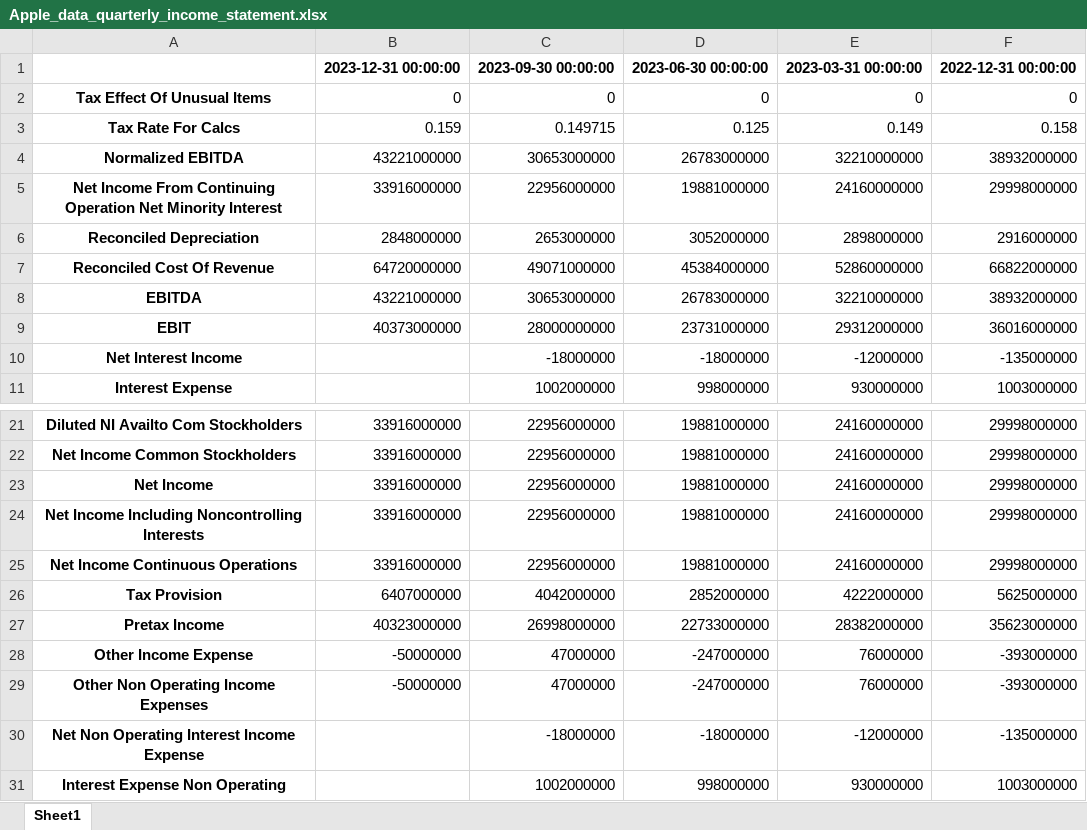
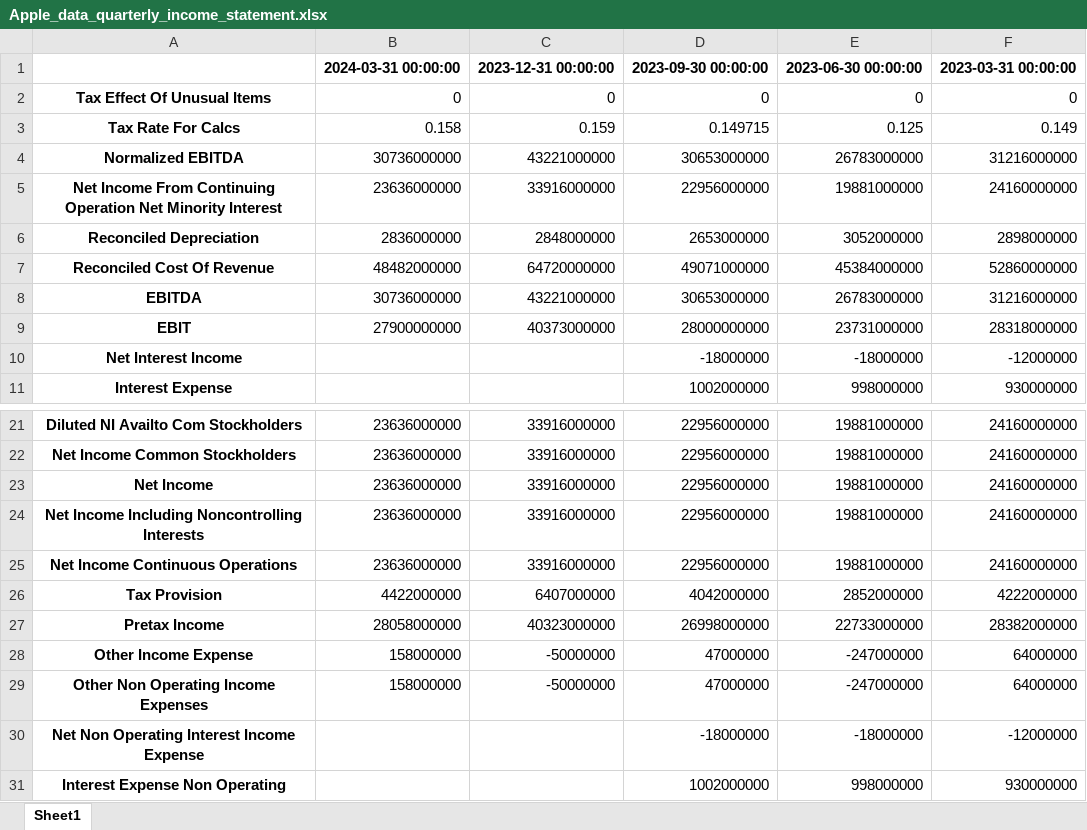
Before and after one commit to liamcrowe2502/Stock-Analyzer-With-YahooFinance, an Excel workbook: Apple_data_quarterly_income_statement.xlsx, sheet Sheet1, drawn as a sheet; only a part is shown, gaps mark what is left out; values as stored, in another font and other column widths than the file's, no borders; removed rows and columns are numbered as before the commit, all else as after; the diff names each change by its address in the sheet, - before the commit and + after, or states it on an @@ line.

```diff
--- a/Apple_data_quarterly_income_statement.xlsx (sheet Sheet1)
+++ b/Apple_data_quarterly_income_statement.xlsx (sheet Sheet1)
+column B, rows 1-9: 2024-03-31 00:00:00 | 0 | 0.158 | 30736000000 | 23636000000 | 2836000000 | 48482000000 | 30736000000 | 27900000000; rows 21-29: 23636000000 | 23636000000 | 23636000000 | 23636000000 | 23636000000 | 4422000000 | 28058000000 | 158000000 | 158000000
-column F, rows 1-11: 2022-12-31 00:00:00 | 0 | 0.158 | 38932000000 | 29998000000 | 2916000000 | 66822000000 | 38932000000 | 36016000000 | -135000000 | 1003000000; rows 21-31: 29998000000 | 29998000000 | 29998000000 | 29998000000 | 29998000000 | 5625000000 | 35623000000 | -393000000 | -393000000 | -135000000 | 1003000000
-F4: 32210000000
+F4: 31216000000
-F8: 32210000000
+F8: 31216000000
-F9: 29312000000
+F9: 28318000000
-F28:F29: 76000000
+F28:F29: 64000000
```
Also changed, not shown: Apple_data_dividends.xlsx, Apple_data_quarterly_balance_sheet.xlsx, 3 other files.
